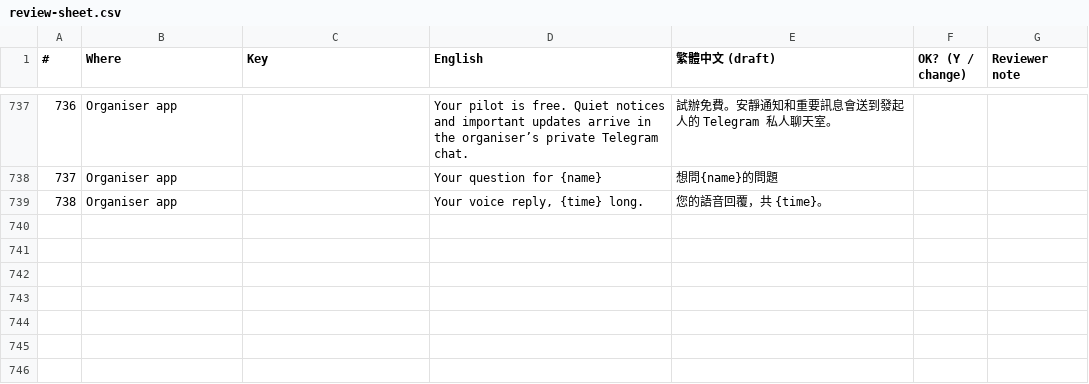
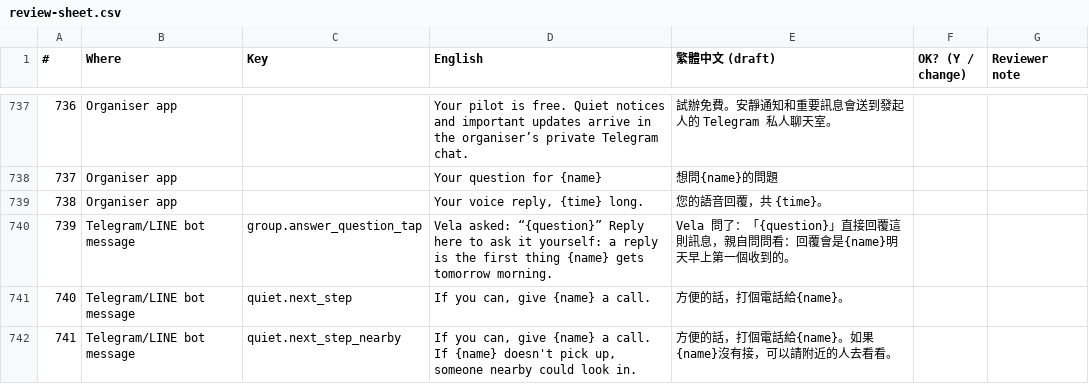
Before and after one commit to taiusheev/vela, a CSV file: plan/materials/zh-tw-review/review-sheet.csv, drawn as a sheet; only a part is shown, gaps mark what is left out; the diff names each change by its address in the sheet, - before the commit and + after, or states it on an @@ line.

```diff
--- a/plan/materials/zh-tw-review/review-sheet.csv
+++ b/plan/materials/zh-tw-review/review-sheet.csv
+row 740: 739 | Telegram/LINE bot message | group.answer_question_tap | Vela asked: “{question}” Reply here to ask it yourself: a reply is the first thing {name} gets tomorrow morning. | Vela 問了：「{question}」直接回覆這則訊息，親自問問看：回覆會是{name}明天早上第一個收到的。
+row 741: 740 | Telegram/LINE bot message | quiet.next_step | If you can, give {name} a call. | 方便的話，打個電話給{name}。
+row 742: 741 | Telegram/LINE bot message | quiet.next_step_nearby | If you can, give {name} a call. If {name} doesn't pick up, someone nearby could look in. | 方便的話，打個電話給{name}。如果{name}沒有接，可以請附近的人去看看。
```
Also changed, not shown: 14 other files.
